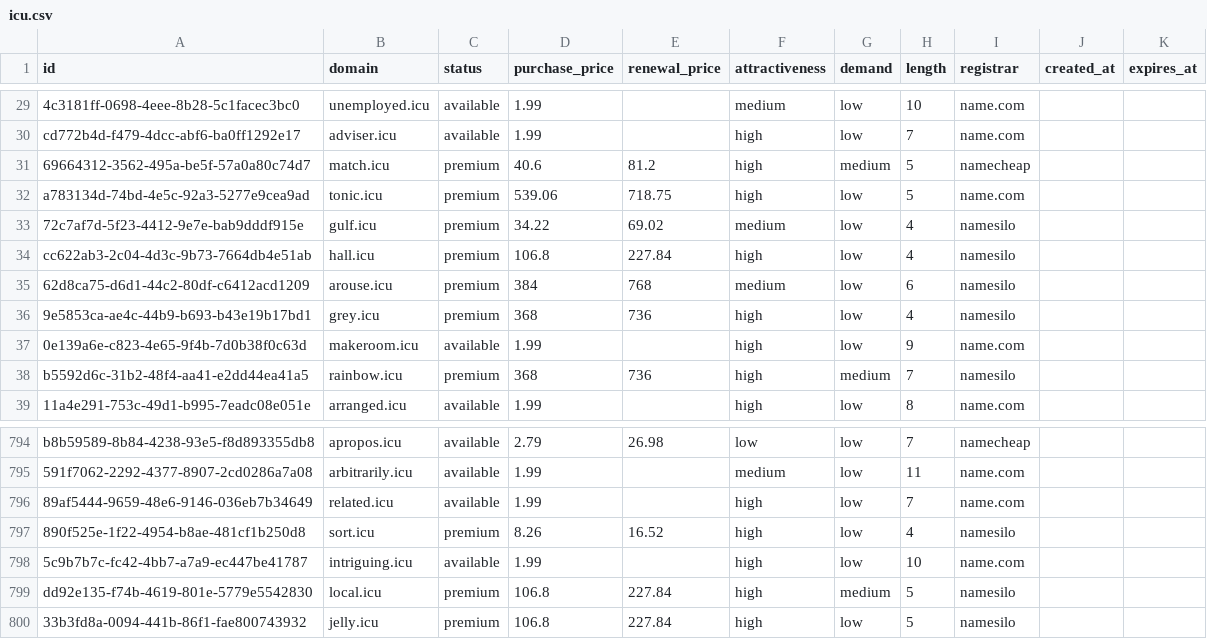
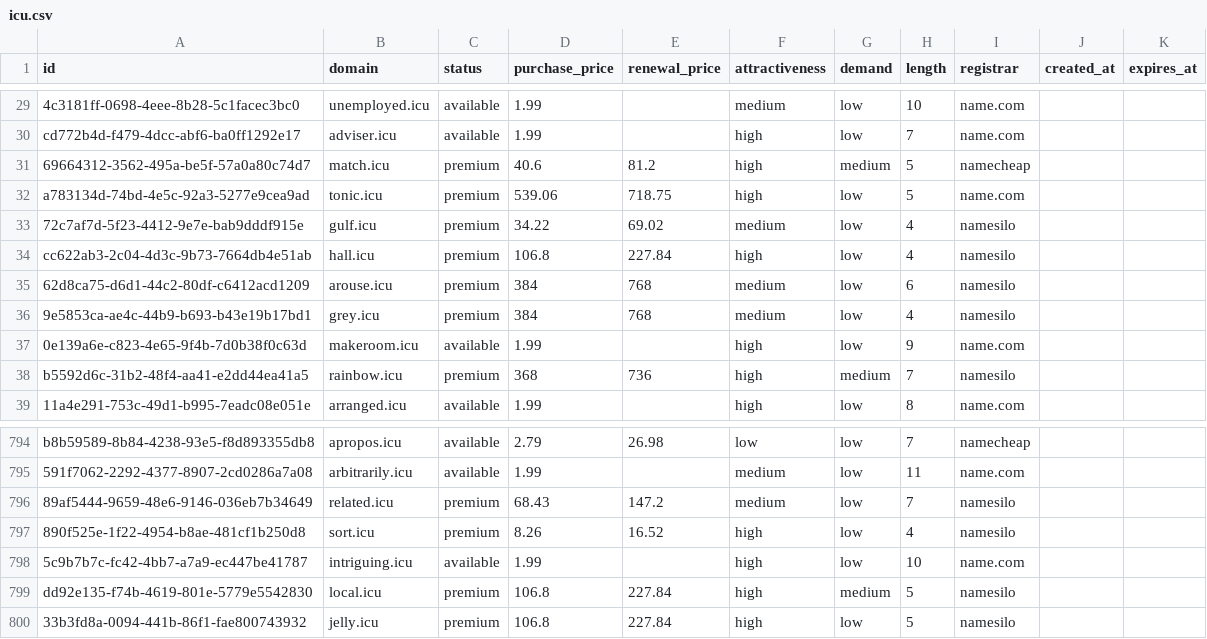
Before and after one commit to UniqueDomains/icu-oneword-domains, a CSV file: icu.csv, drawn as a sheet; only a part is shown, gaps mark what is left out.

Commit message:
Domains update

```diff
--- a/icu.csv
+++ b/icu.csv
@@ -35,3 +35,3 @@ cc622ab3-2c04-4d3c-9b73-7664db4e51ab,hall.icu,premium,106.8,227.84,high,low,4,na
 62d8ca75-d6d1-44c2-80df-c6412acd1209,arouse.icu,premium,384,768,medium,low,6,namesilo,,
-9e5853ca-ae4c-44b9-b693-b43e19b17bd1,grey.icu,premium,368,736,high,low,4,namesilo,,
+9e5853ca-ae4c-44b9-b693-b43e19b17bd1,grey.icu,premium,384,768,medium,low,4,namesilo,,
 0e139a6e-c823-4e65-9f4b-7d0b38f0c63d,makeroom.icu,available,1.99,,high,low,9,name.com,,
@@ -795,3 +795,3 @@ b8b59589-8b84-4238-93e5-f8d893355db8,apropos.icu,available,2.79,26.98,low,low,7,
 591f7062-2292-4377-8907-2cd0286a7a08,arbitrarily.icu,available,1.99,,medium,low,11,name.com,,
-89af5444-9659-48e6-9146-036eb7b34649,related.icu,available,1.99,,high,low,7,name.com,,
+89af5444-9659-48e6-9146-036eb7b34649,related.icu,premium,68.43,147.2,medium,low,7,namesilo,,
 890f525e-1f22-4954-b8ae-481cf1b250d8,sort.icu,premium,8.26,16.52,high,low,4,namesilo,,
```
Also changed, not shown: 4 other files.
